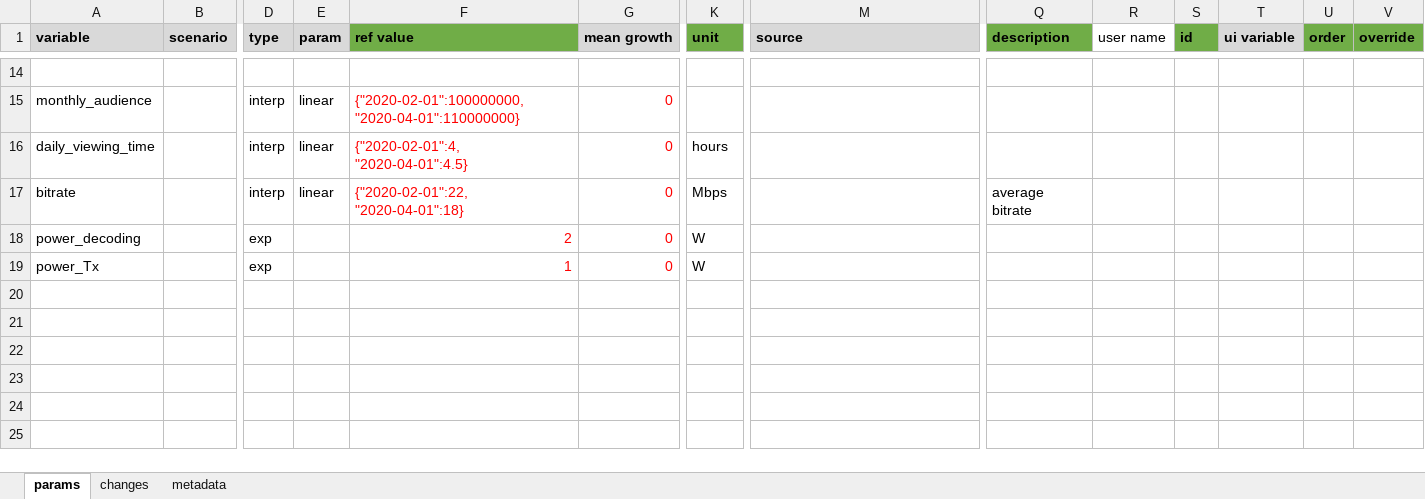
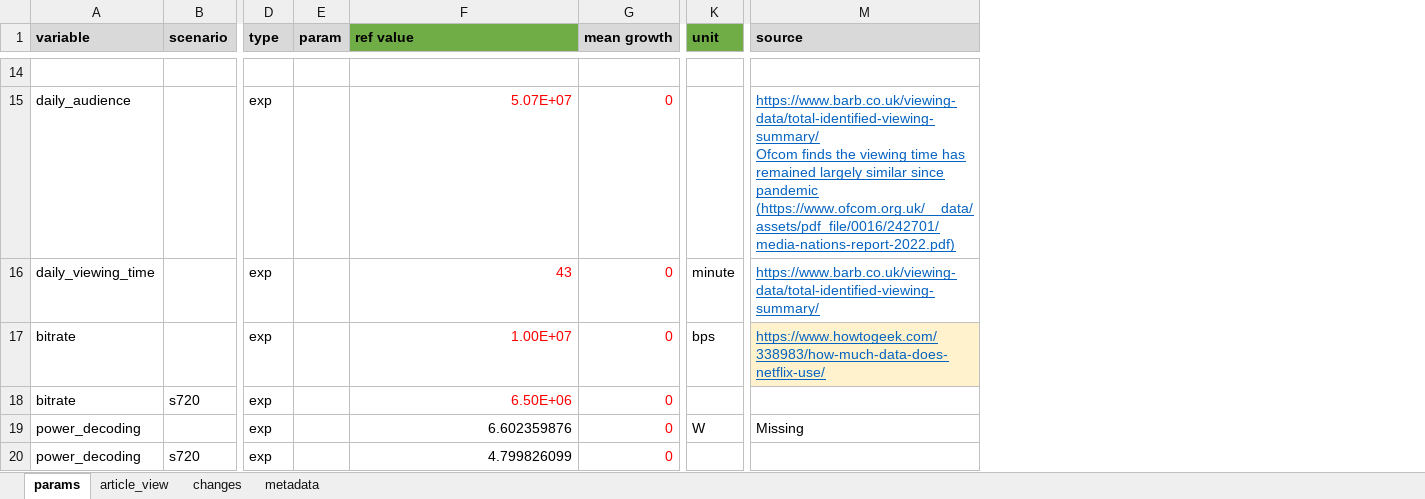
Before and after one commit to sust-cs-uob/ICIP2023-EAM-model, an Excel workbook: short_term_model.xlsx, sheet params, drawn as a sheet; only a part is shown, gaps mark what is left out; values as stored, in another font and other column widths than the file's, no borders; removed rows and columns are numbered as before the commit, all else as after; rows hold the shown columns only; ↵ is a line break in a cell; the diff covers the shown part only; the diff names each change by its address in the sheet, - before the commit and + after, or states it on an @@ line.

```diff
--- a/short_term_model.xlsx (sheet params)
+++ b/short_term_model.xlsx (sheet params)
+sheet tab: article_view
@@ column Q (description) hidden, row 17: average bitrate @@
@@ column R (user name) hidden, empty @@
@@ column S (id) hidden, empty @@
@@ column T (ui variable) hidden, empty @@
@@ column U (order) hidden, empty @@
@@ column V (override) hidden, empty @@
-A15 (variable): monthly_audience
+A15 (variable): daily_audience
-D15:D17 (type): interp
+D15:D17 (type): exp
-E15:E17 (param): linear
+E15:E17 (param): (empty)
-F15 (ref value): {"2020-02-01":100000000, "2020-04-01":110000000}
+F15 (ref value): 5.07E+07
-M15 (source): (empty)
+M15 (source): https://www.barb.co.uk/viewing-data/total-identified-viewing-summary/ ↵ Ofcom finds the viewing time has remained largely similar since pandemic (https://www.ofcom.org.uk/__data/assets/pdf_file/0016/242701/media-nations-report-2022.pdf)
-F16 (ref value): {"2020-02-01":4, "2020-04-01":4.5}
+F16 (ref value): 43
-K16 (unit): hours
+K16 (unit): minute
-M16 (source): (empty)
+M16 (source): https://www.barb.co.uk/viewing-data/total-identified-viewing-summary/
-F17 (ref value): {"2020-02-01":22, "2020-04-01":18}
+F17 (ref value): 1.00E+07
-K17 (unit): Mbps
+K17 (unit): bps
-M17 (source): (empty)
+M17 (source): https://www.howtogeek.com/338983/how-much-data-does-netflix-use/
-M17 fill: none
+M17 fill: #FFF2CC
+row 18: bitrate | s720 | exp |  | 6.50E+06 | 0
-F19 (ref value): 2
+F19 (ref value): 6.602359876
-F19:F20 text colour: #FF0000
+F19:F20 text colour: black
-M19 (source): (empty)
+M19 (source): Missing
-A20 (variable): power_Tx
+A20 (variable): power_decoding
-B20 (scenario): (empty)
+B20 (scenario): s720
-F20 (ref value): 1
+F20 (ref value): 4.799826099
-K20 (unit): W
+K20 (unit): (empty)
```
Also changed, not shown: 40 edited cells and cell formats elsewhere in this sheet, 1 other file.
